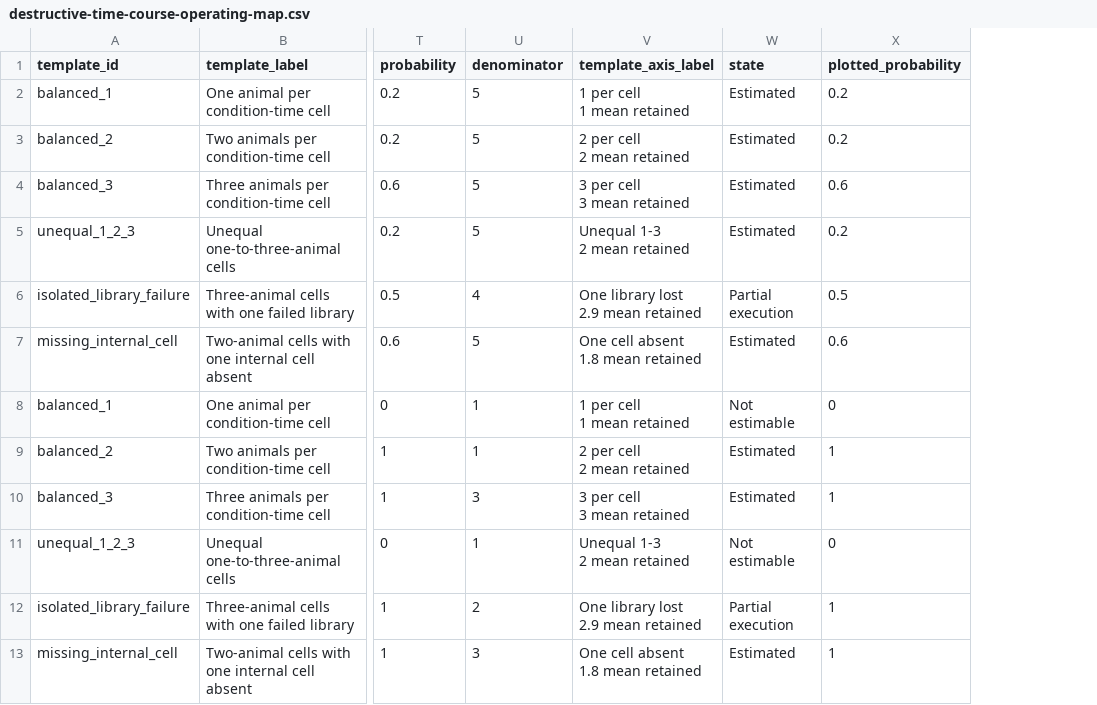
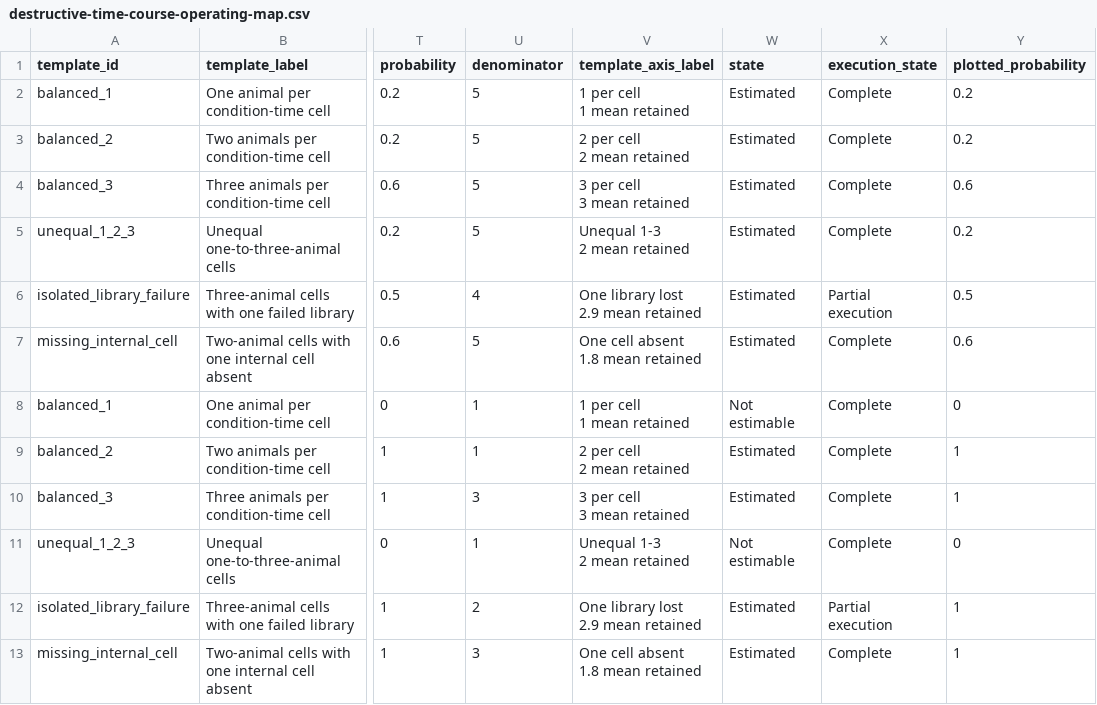
Before and after one commit to drejom/landscapeR, a CSV file: .github/landing-proof/issue-189/destructive-time-course-operating-map.csv, drawn as a sheet; only a part is shown, gaps mark what is left out; the diff names each change by its address in the sheet, - before the commit and + after, or states it on an @@ line.

Commit message:
fix: preserve independent calibration states (#189)

```diff
--- a/.github/landing-proof/issue-189/destructive-time-course-operating-map.csv
+++ b/.github/landing-proof/issue-189/destructive-time-course-operating-map.csv
+column X (execution_state), rows 2-13: Complete | Complete | Complete | Complete | Partial execution | Complete | Complete | Complete | Complete | Complete | Partial execution | Complete
-W6 (state): Partial execution
+W6 (state): Estimated
-W12 (state): Partial execution
+W12 (state): Estimated
```
Also changed, not shown: 4 other files.
